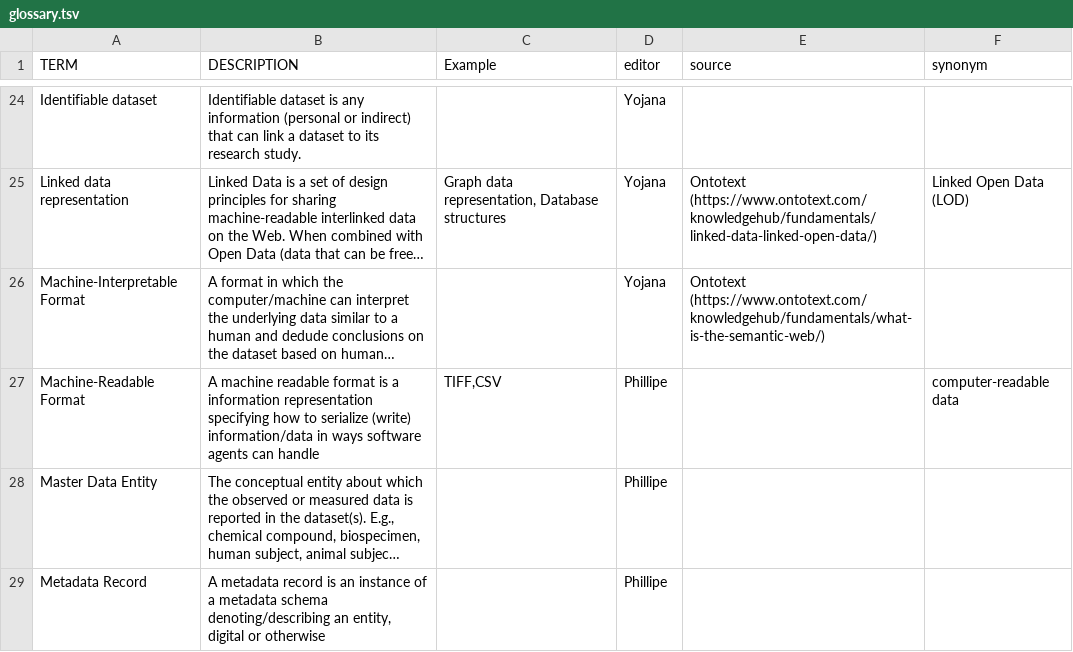
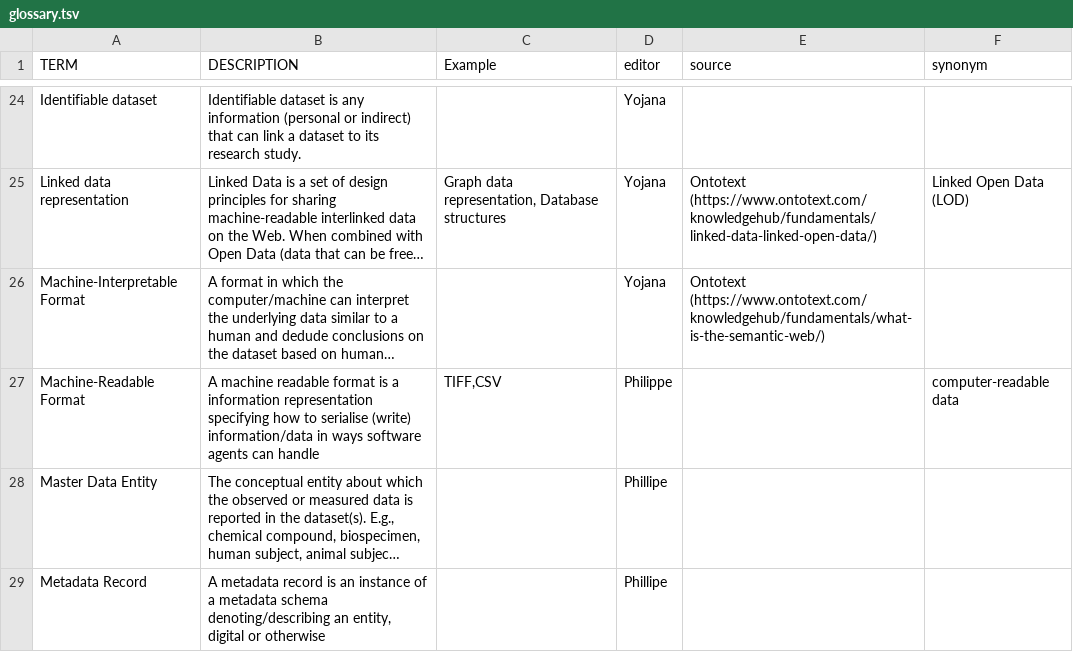
Before and after one commit to FAIRplus/Data-Maturity, a TSV file: docs/glossary.tsv, drawn as a sheet; only a part is shown, gaps mark what is left out; long unchanged cells end in …; the diff names each change by its address in the sheet, - before the commit and + after, or states it on an @@ line.

Commit message:
Update docs/glossary.tsv
Co-authored-by: Philippe Rocca-Serra <proccaserra@gmail.com>

```diff
--- a/docs/glossary.tsv
+++ b/docs/glossary.tsv
-B27 (DESCRIPTION): …how to serialize (write) information/data…
+B27 (DESCRIPTION): …how to serialise (write) information/data…
-D27 (editor): Phillipe
+D27 (editor): Philippe
```
